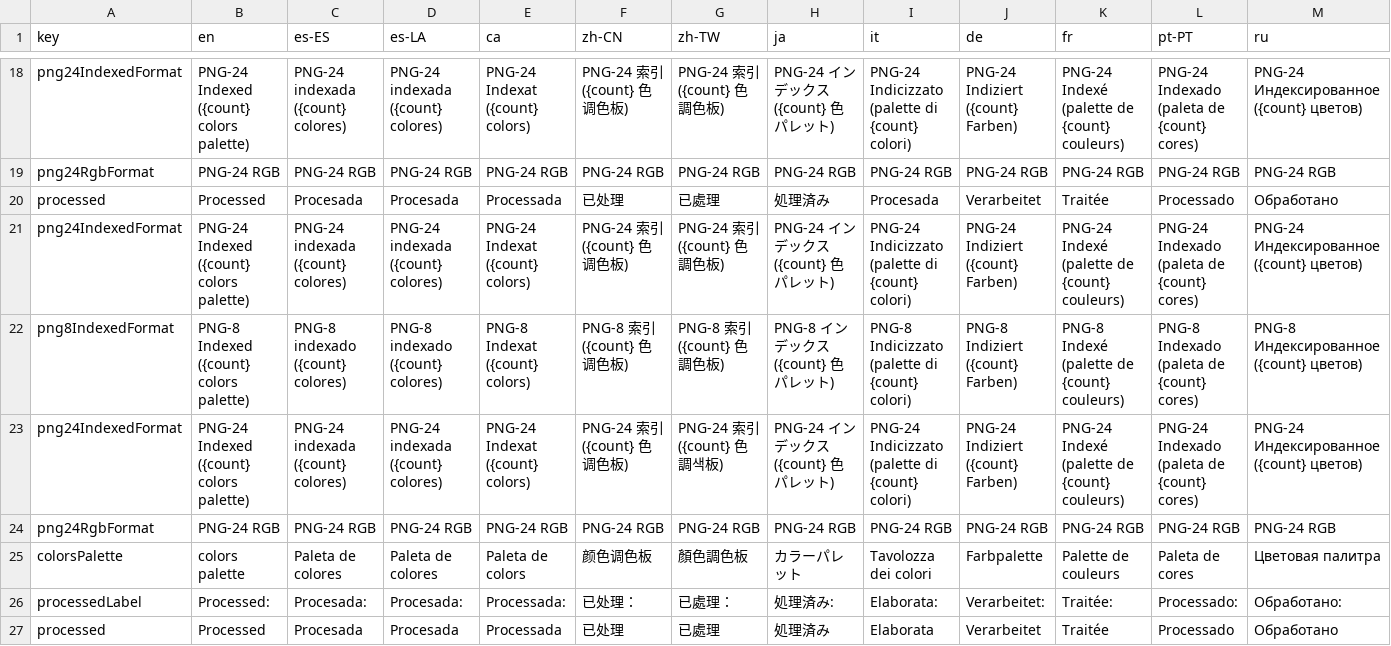
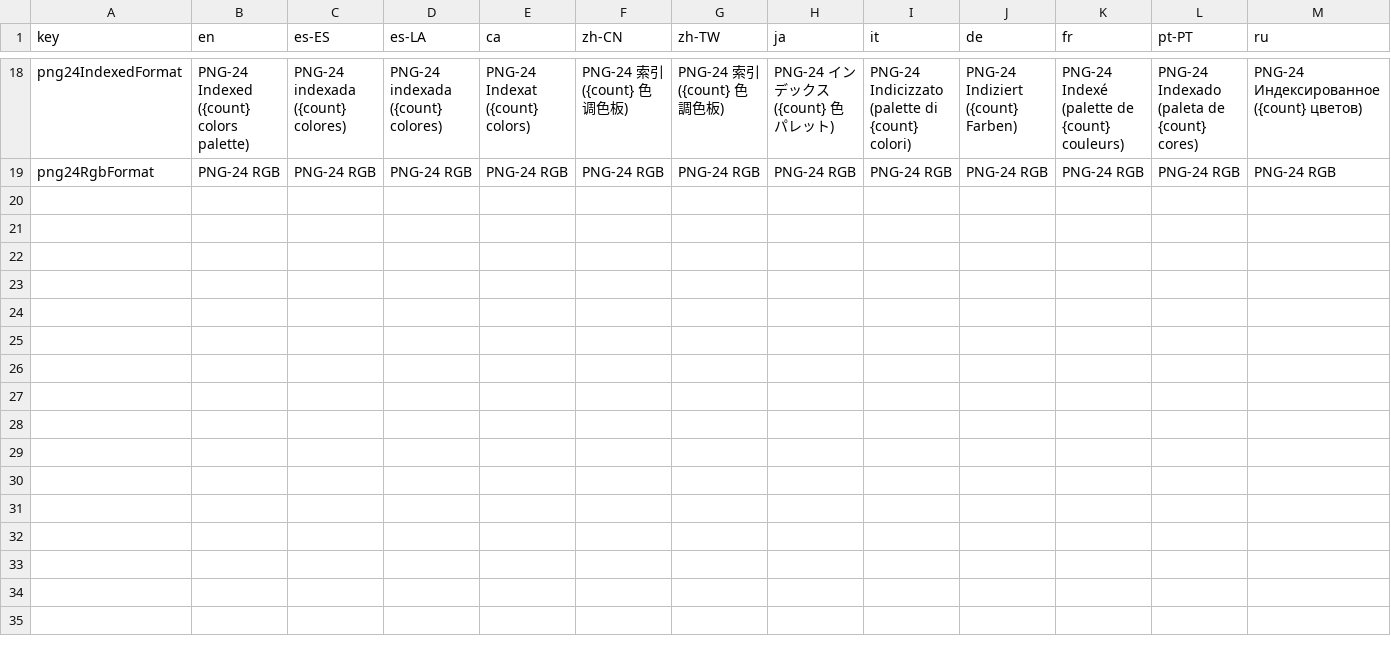
Before and after one commit to Anarkade/deliaxe-paint, a CSV file: src/locales/translationsImagePreview.csv, drawn as a sheet; only a part is shown, gaps mark what is left out; rows hold the shown columns only; the diff names each change by its address in the sheet, - before the commit and + after, or states it on an @@ line.

```diff
--- a/src/locales/translationsImagePreview.csv
+++ b/src/locales/translationsImagePreview.csv
-row 20: processed | Processed | Procesada | Procesada | Processada | 已处理 | 已處理 | 処理済み | Procesada | Verarbeitet | Traitée | Processado | Обработано
-row 21: png24IndexedFormat | PNG-24 Indexed ({count} colors palette) | PNG-24 indexada ({count} colores) | PNG-24 indexada ({count} colores) | PNG-24 Indexat ({count} colors) | PNG-24 索引 ({count} 色调色板) | PNG-24 索引 ({count} 色調色板) | PNG-24 インデックス ({count} 色パレット) | PNG-24 Indicizzato (palette di {count} colori) | PNG-24 Indiziert ({count} Farben) | PNG-24 Indexé (palette de {count} couleurs) | PNG-24 Indexado (paleta de {count} cores) | PNG-24 Индексированное ({count} цветов)
-row 22: png8IndexedFormat | PNG-8 Indexed ({count} colors palette) | PNG-8 indexado ({count} colores) | PNG-8 indexado ({count} colores) | PNG-8 Indexat ({count} colors) | PNG-8 索引 ({count} 色调色板) | PNG-8 索引 ({count} 色調色板) | PNG-8 インデックス ({count} 色パレット) | PNG-8 Indicizzato (palette di {count} colori) | PNG-8 Indiziert ({count} Farben) | PNG-8 Indexé (palette de {count} couleurs) | PNG-8 Indexado (paleta de {count} cores) | PNG-8 Индексированное ({count} цветов)
-row 23: png24IndexedFormat | PNG-24 Indexed ({count} colors palette) | PNG-24 indexada ({count} colores) | PNG-24 indexada ({count} colores) | PNG-24 Indexat ({count} colors) | PNG-24 索引 ({count} 色调色板) | PNG-24 索引 ({count} 色調색板) | PNG-24 インデックス ({count} 色パレット) | PNG-24 Indicizzato (palette di {count} colori) | PNG-24 Indiziert ({count} Farben) | PNG-24 Indexé (palette de {count} couleurs) | PNG-24 Indexado (paleta de {count} cores) | PNG-24 Индексированное ({count} цветов)
-row 24: png24RgbFormat | PNG-24 RGB | PNG-24 RGB | PNG-24 RGB | PNG-24 RGB | PNG-24 RGB | PNG-24 RGB | PNG-24 RGB | PNG-24 RGB | PNG-24 RGB | PNG-24 RGB | PNG-24 RGB | PNG-24 RGB
-row 25: colorsPalette | colors palette | Paleta de colores | Paleta de colores | Paleta de colors | 颜色调色板 | 顏色調色板 | カラーパレット | Tavolozza dei colori | Farbpalette | Palette de couleurs | Paleta de cores | Цветовая палитра
-row 26: processedLabel | Processed: | Procesada: | Procesada: | Processada: | 已处理： | 已處理： | 処理済み: | Elaborata: | Verarbeitet: | Traitée: | Processado: | Обработано:
-row 27: processed | Processed | Procesada | Procesada | Processada | 已处理 | 已處理 | 処理済み | Elaborata | Verarbeitet | Traitée | Processado | Обработано
```
Also changed, not shown: src/locales/translationsChangePalette.csv, 2 other files.
